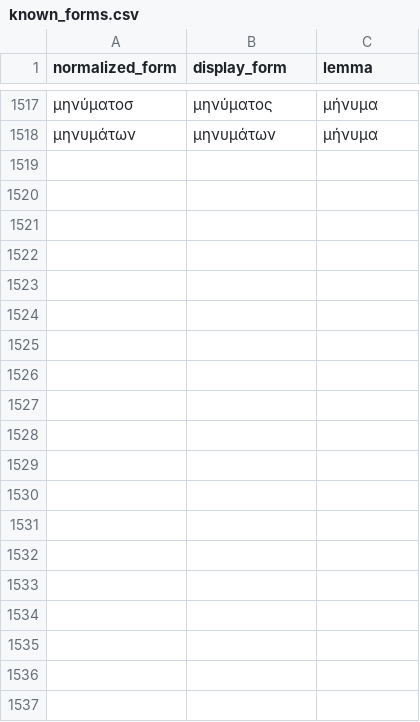
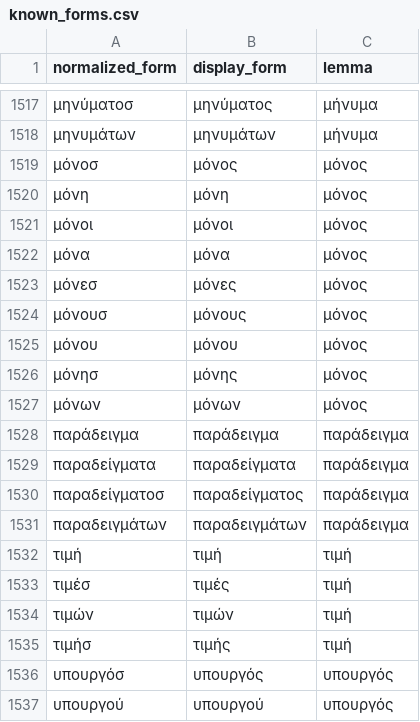
Before and after one commit to DarkPatrick/greek-vocab-cards, a CSV file: data/known_forms.csv, drawn as a sheet; only a part is shown, gaps mark what is left out; the diff covers the shown part only.

```diff
--- a/data/known_forms.csv
+++ b/data/known_forms.csv
@@ -1518 +1518,20 @@ normalized_form,display_form,lemma
 μηνυμάτων,μηνυμάτων,μήνυμα
+μόνοσ,μόνος,μόνος
+μόνη,μόνη,μόνος
+μόνοι,μόνοι,μόνος
+μόνα,μόνα,μόνος
+μόνεσ,μόνες,μόνος
+μόνουσ,μόνους,μόνος
+μόνου,μόνου,μόνος
+μόνησ,μόνης,μόνος
+μόνων,μόνων,μόνος
+παράδειγμα,παράδειγμα,παράδειγμα
+παραδείγματα,παραδείγματα,παράδειγμα
+παραδείγματοσ,παραδείγματος,παράδειγμα
+παραδειγμάτων,παραδειγμάτων,παράδειγμα
+τιμή,τιμή,τιμή
+τιμέσ,τιμές,τιμή
+τιμών,τιμών,τιμή
+τιμήσ,τιμής,τιμή
+υπουργόσ,υπουργός,υπουργός
+υπουργού,υπουργού,υπουργός
```
Also changed, not shown: 38 added rows elsewhere in this file, data/processed.csv, 8 other files.
